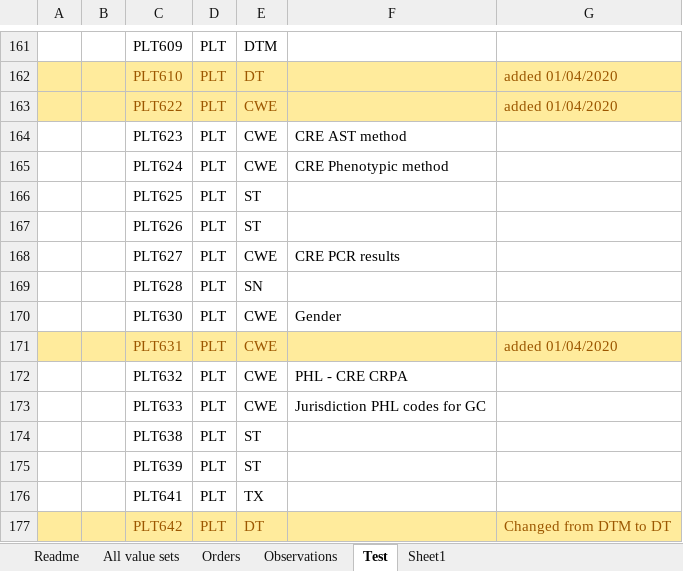
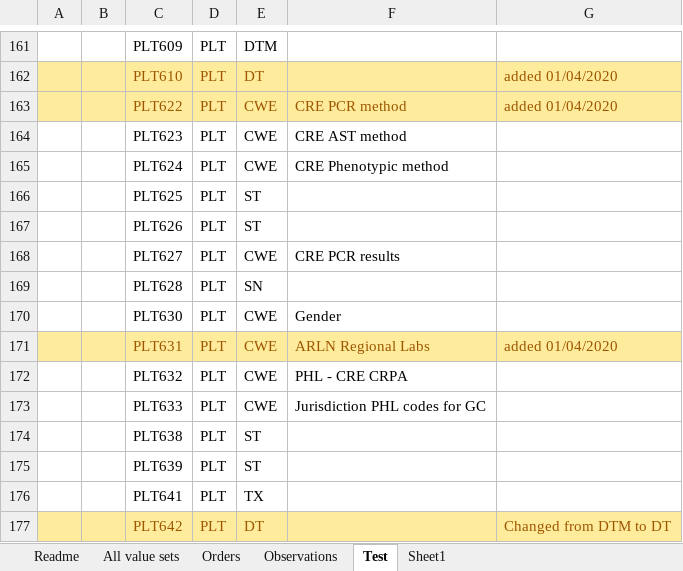
Before and after one commit to usnistgov/elr-aphl-validation-plugins, an Excel workbook: src/main/resources/arln/20200104/IGAMT_ARLN_import_tables_20200104.xlsx, sheet Test, drawn as a sheet; only a part is shown, gaps mark what is left out; values as stored, in another font and other column widths than the file's, no borders; the diff names each change by its address in the sheet, - before the commit and + after, or states it on an @@ line.

Commit message:
update to ARLN data

```diff
--- a/src/main/resources/arln/20200104/IGAMT_ARLN_import_tables_20200104.xlsx (sheet Test)
+++ b/src/main/resources/arln/20200104/IGAMT_ARLN_import_tables_20200104.xlsx (sheet Test)
-F163: (empty)
+F163: CRE PCR method
-F171: (empty)
+F171: ARLN Regional Labs
```
Also changed, not shown: 2 other files.
